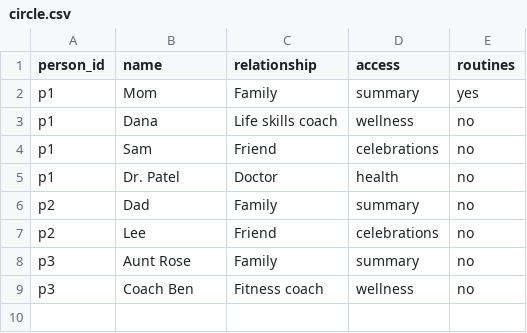
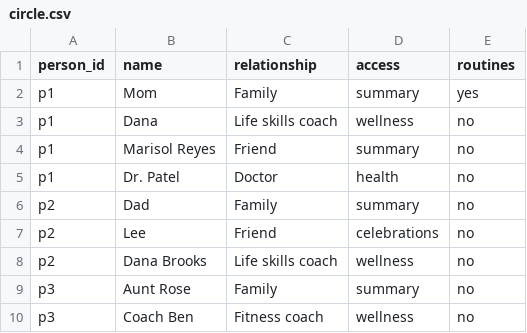
Before and after one commit to mabel17tsadia/pair, a CSV file: data/circle.csv, drawn as a sheet.

```diff
--- a/data/circle.csv
+++ b/data/circle.csv
@@ -3,3 +3,3 @@ p1,Mom,Family,summary,yes
 p1,Dana,Life skills coach,wellness,no
-p1,Sam,Friend,celebrations,no
+p1,Marisol Reyes,Friend,summary,no
 p1,Dr. Patel,Doctor,health,no
@@ -7,2 +7,3 @@ p2,Dad,Family,summary,no
 p2,Lee,Friend,celebrations,no
+p2,Dana Brooks,Life skills coach,wellness,no
 p3,Aunt Rose,Family,summary,no
```
Also changed, not shown: 20 other files.
